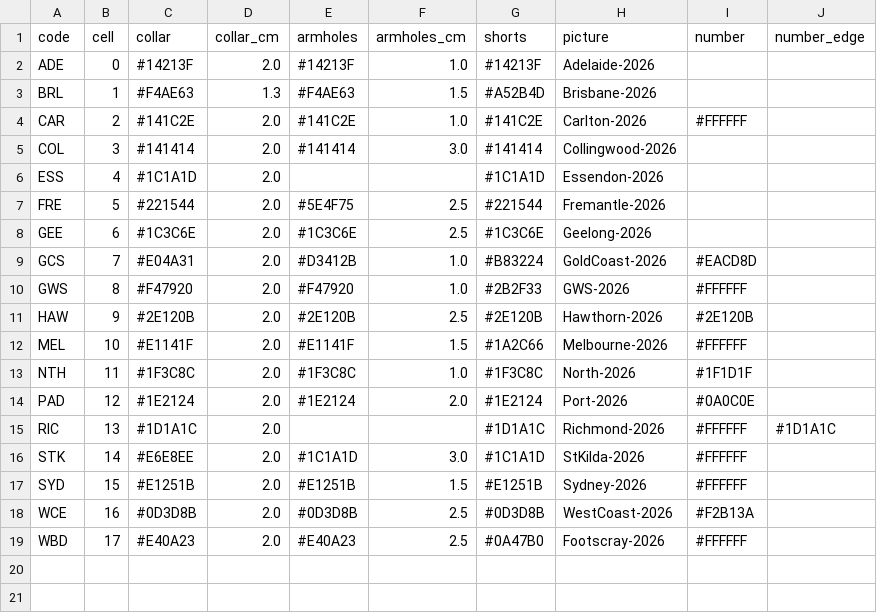
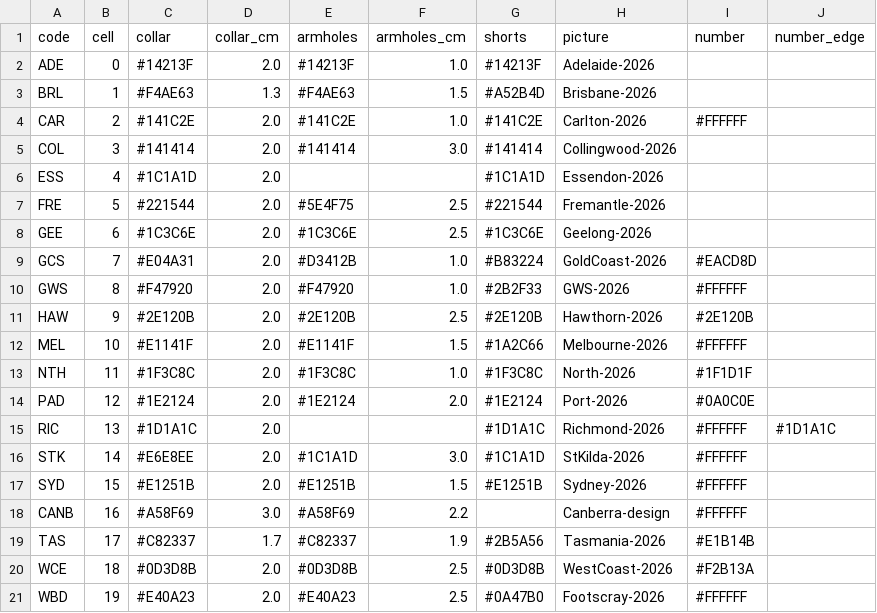
Before and after one commit to aussierulesdynasties/Afl-auto-battler, a CSV file: data/kits_today.csv, drawn as a sheet.

```diff
--- a/data/kits_today.csv
+++ b/data/kits_today.csv
@@ -17,3 +17,5 @@ STK,14,#E6E8EE,2.0,#1C1A1D,3.0,#1C1A1D,StKilda-2026,#FFFFFF,
 SYD,15,#E1251B,2.0,#E1251B,1.5,#E1251B,Sydney-2026,#FFFFFF,
-WCE,16,#0D3D8B,2.0,#0D3D8B,2.5,#0D3D8B,WestCoast-2026,#F2B13A,
-WBD,17,#E40A23,2.0,#E40A23,2.5,#0A47B0,Footscray-2026,#FFFFFF,
+CANB,16,#A58F69,3.0,#A58F69,2.2,,Canberra-design,#FFFFFF,
+TAS,17,#C82337,1.7,#C82337,1.9,#2B5A56,Tasmania-2026,#E1B14B,
+WCE,18,#0D3D8B,2.0,#0D3D8B,2.5,#0D3D8B,WestCoast-2026,#F2B13A,
+WBD,19,#E40A23,2.0,#E40A23,2.5,#0A47B0,Footscray-2026,#FFFFFF,
```
Also changed, not shown: 5 other files.
